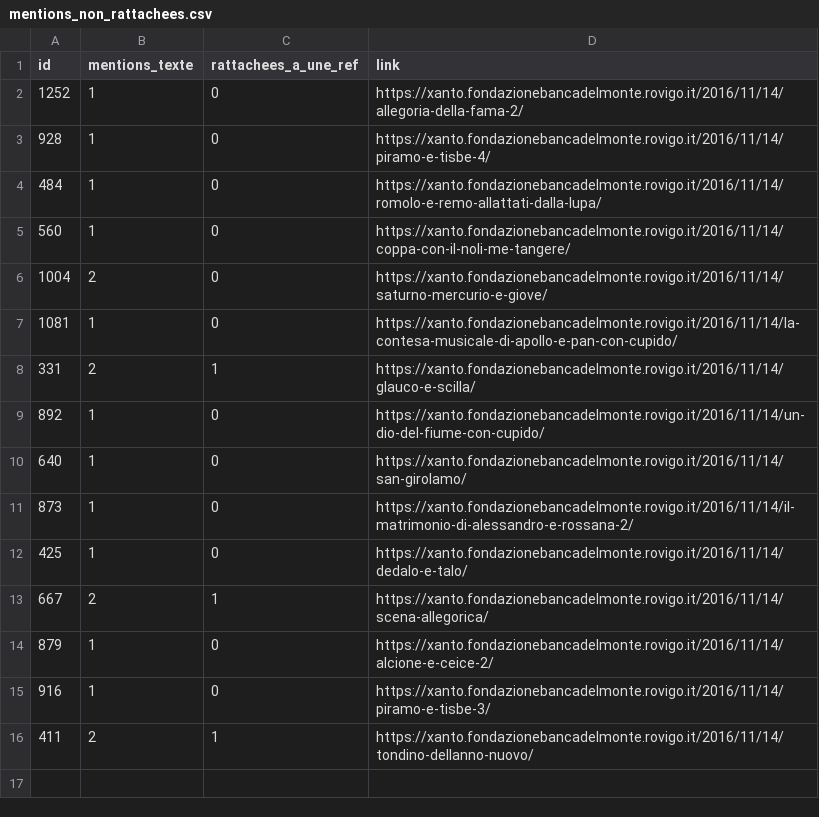
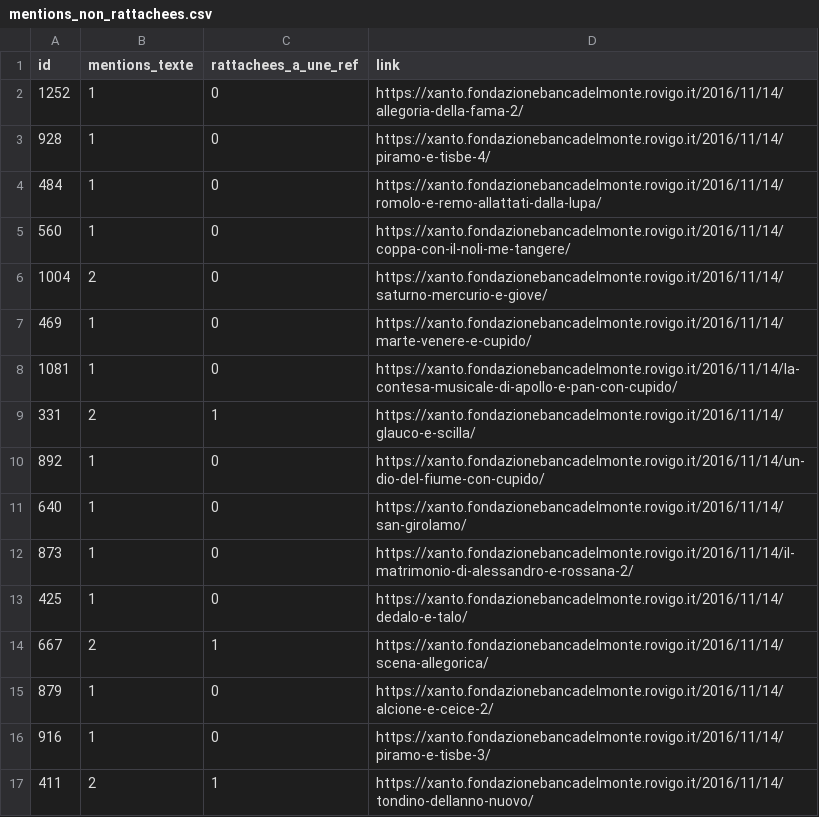
Before and after one commit to maribakulj/xanto, a CSV file: analyses/t-inversion/mentions_non_rattachees.csv, drawn as a sheet.

```diff
--- a/analyses/t-inversion/mentions_non_rattachees.csv
+++ b/analyses/t-inversion/mentions_non_rattachees.csv
@@ -6,2 +6,3 @@ id,mentions_texte,rattachees_a_une_ref,link
 1004,2,0,https://xanto.fondazionebancadelmonte.rovigo.it/2016/11/14/saturno-mercurio-e-giove/
+469,1,0,https://xanto.fondazionebancadelmonte.rovigo.it/2016/11/14/marte-venere-e-cupido/
 1081,1,0,https://xanto.fondazionebancadelmonte.rovigo.it/2016/11/14/la-contesa-musicale-di-apollo-e-pan-con-cupido/
```
Also changed, not shown: analyses/t-dates/dates_par_piece.csv, 39 other files.
